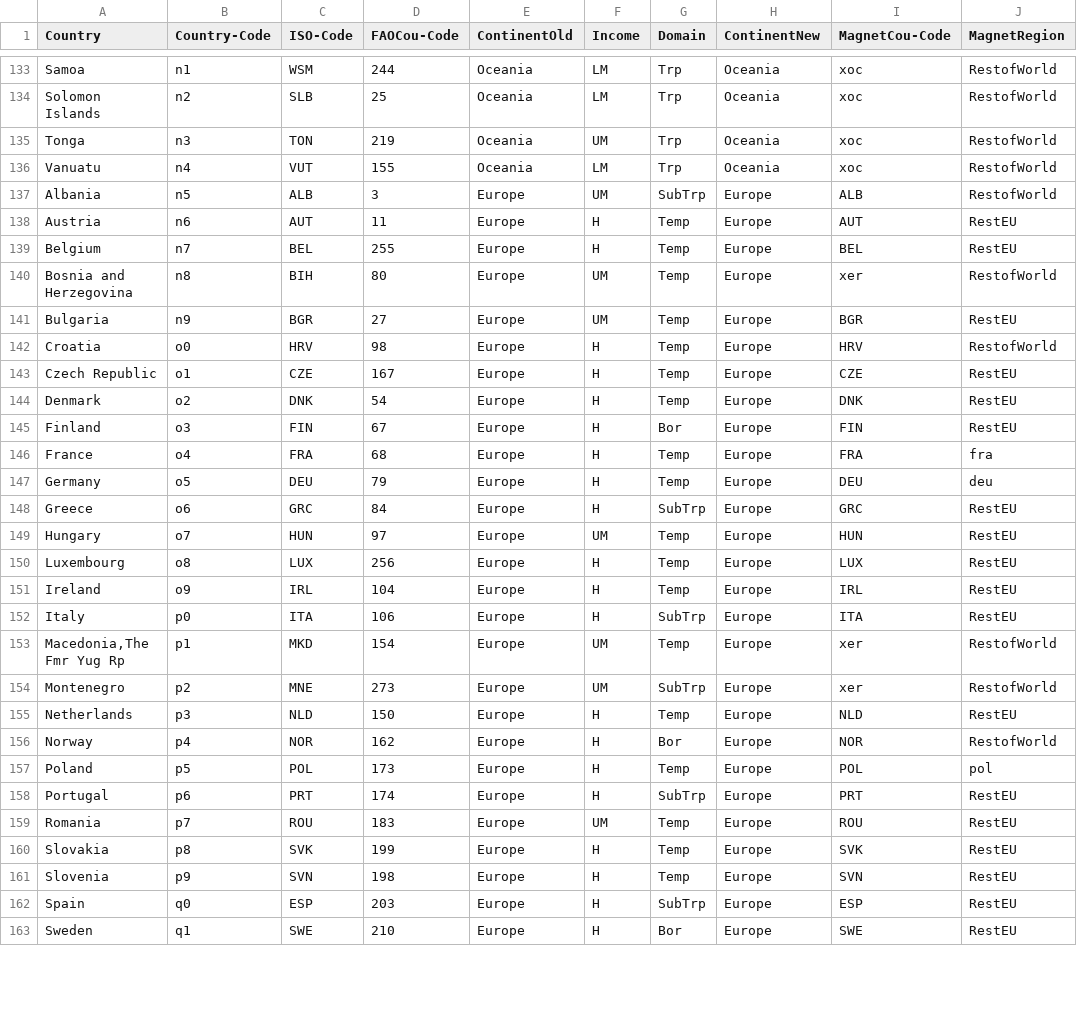
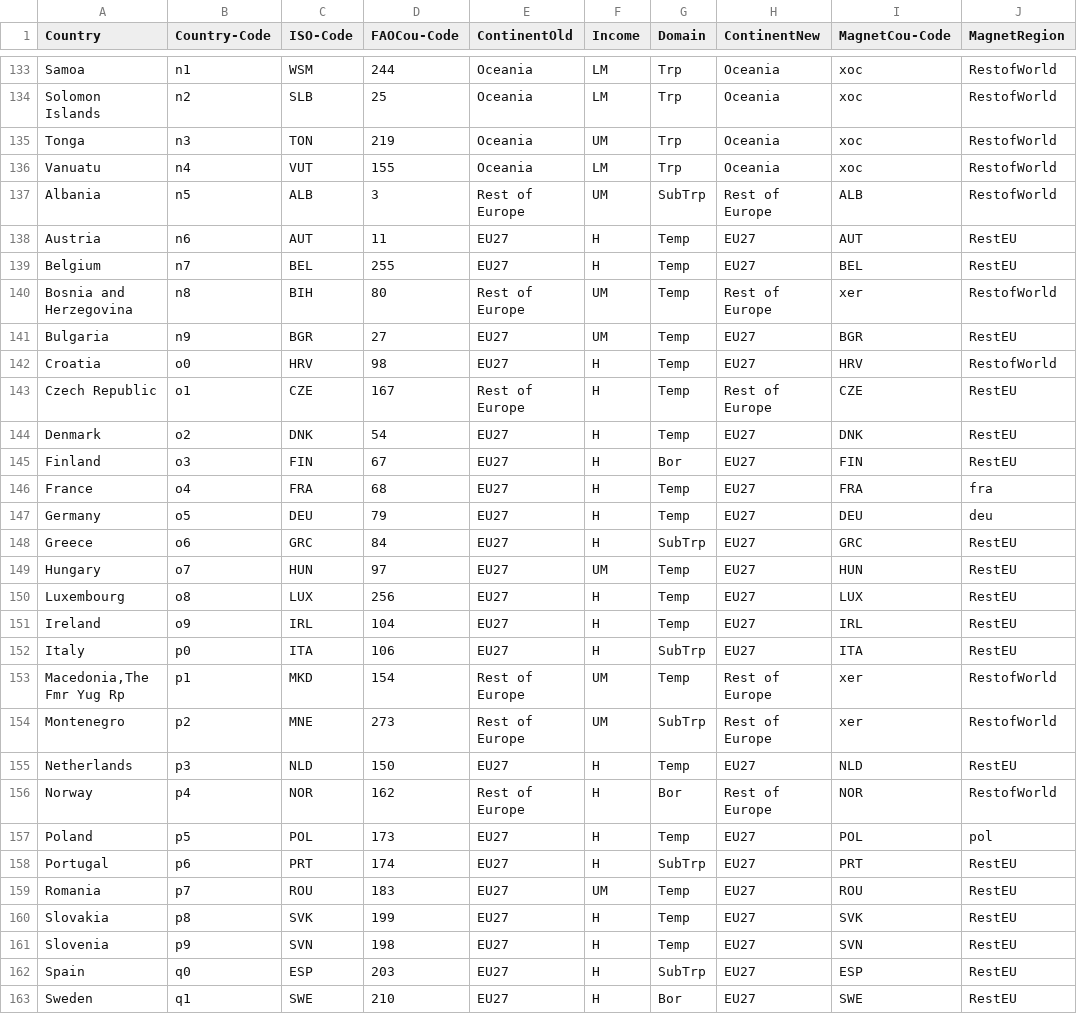
Before and after one commit to paulrougieux/TiMBA_Charts, a CSV file: Input/Additional_Information/country_info.csv, drawn as a sheet; only a part is shown, gaps mark what is left out; the diff covers the shown part only; the diff names each change by its address in the sheet, - before the commit and + after, or states it on an @@ line.

```diff
--- a/Input/Additional_Information/country_info.csv
+++ b/Input/Additional_Information/country_info.csv
-E137 (ContinentOld): Europe
+E137 (ContinentOld): Rest of Europe
-H137 (ContinentNew): Europe
+H137 (ContinentNew): Rest of Europe
-E138:E139 (ContinentOld): Europe
+E138:E139 (ContinentOld): EU27
-H138:H139 (ContinentNew): Europe
+H138:H139 (ContinentNew): EU27
-E140 (ContinentOld): Europe
+E140 (ContinentOld): Rest of Europe
-H140 (ContinentNew): Europe
+H140 (ContinentNew): Rest of Europe
-E141:E142 (ContinentOld): Europe
+E141:E142 (ContinentOld): EU27
-H141:H142 (ContinentNew): Europe
+H141:H142 (ContinentNew): EU27
-E143 (ContinentOld): Europe
+E143 (ContinentOld): Rest of Europe
-H143 (ContinentNew): Europe
+H143 (ContinentNew): Rest of Europe
-E144:E152 (ContinentOld): Europe
+E144:E152 (ContinentOld): EU27
-H144:H152 (ContinentNew): Europe
+H144:H152 (ContinentNew): EU27
-E153:E154 (ContinentOld): Europe
+E153:E154 (ContinentOld): Rest of Europe
-H153:H154 (ContinentNew): Europe
+H153:H154 (ContinentNew): Rest of Europe
-E155 (ContinentOld): Europe
+E155 (ContinentOld): EU27
-H155 (ContinentNew): Europe
+H155 (ContinentNew): EU27
-E156 (ContinentOld): Europe
+E156 (ContinentOld): Rest of Europe
-H156 (ContinentNew): Europe
+H156 (ContinentNew): Rest of Europe
-E157:E163 (ContinentOld): Europe
+E157:E163 (ContinentOld): EU27
-H157:H163 (ContinentNew): Europe
+H157:H163 (ContinentNew): EU27
```
Also changed, not shown: 29 edited cells elsewhere in this file, 2 other files.
